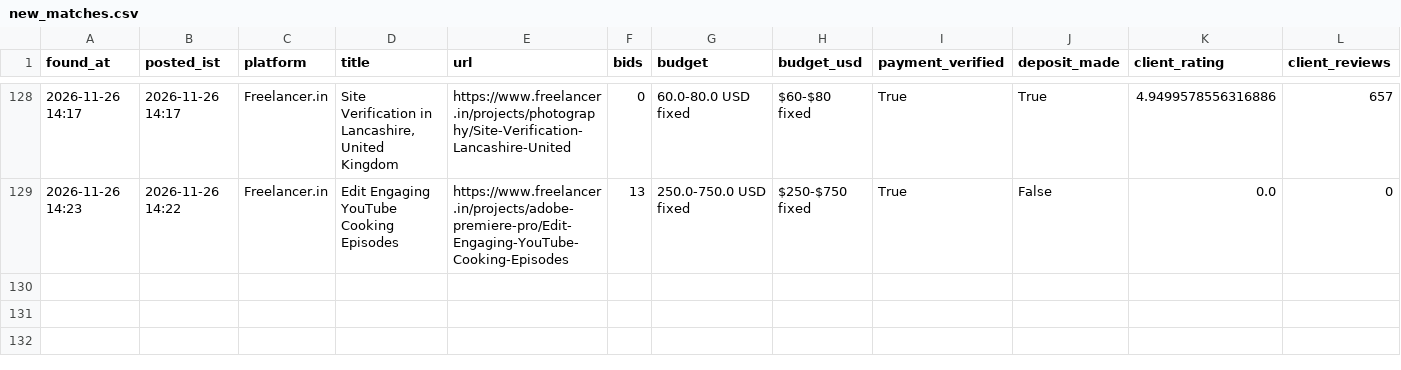
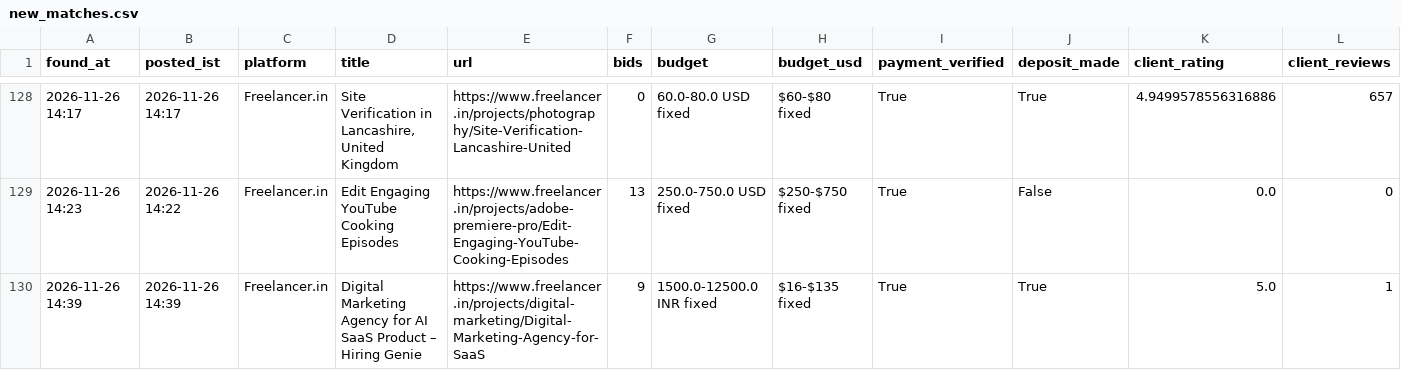
Before and after one commit to vinay2210974/freelance-gig-scanner, a CSV file: new_matches.csv, drawn as a sheet; only a part is shown, gaps mark what is left out; rows hold the shown columns only; the diff names each change by its address in the sheet, - before the commit and + after, or states it on an @@ line.

```diff
--- a/new_matches.csv
+++ b/new_matches.csv
+row 130: 2026-11-26 14:39 | 2026-11-26 14:39 | Freelancer.in | Digital Marketing Agency for AI SaaS Product – Hiring Genie | https://www.freelancer.in/projects/digital-marketing/Digital-Marketing-Agency-for-SaaS | 9 | 1500.0-12500.0 INR fixed | $16-$135 fixed | True | True | 5.0 | 1
```
Also changed, not shown: 3 other files.
